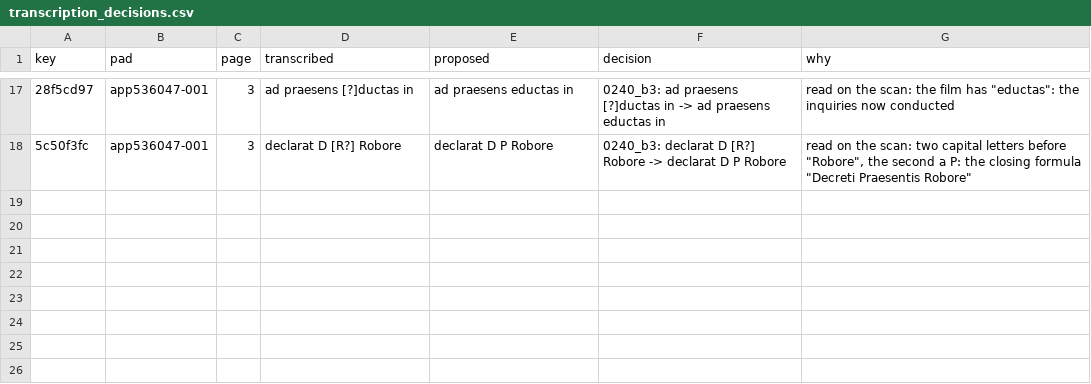
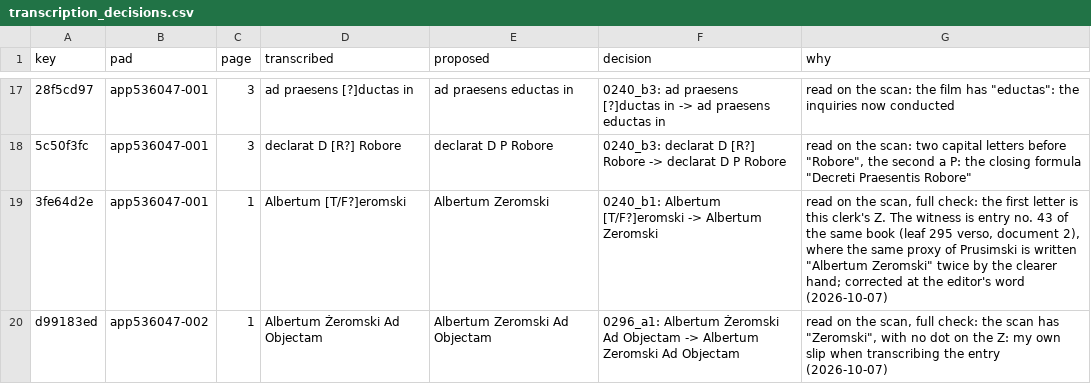
Before and after one commit to takaji10/triebenfeld-letters, a CSV file: units/app536047/transcription_decisions.csv, drawn as a sheet; only a part is shown, gaps mark what is left out; the diff names each change by its address in the sheet, - before the commit and + after, or states it on an @@ line.

```diff
--- a/units/app536047/transcription_decisions.csv
+++ b/units/app536047/transcription_decisions.csv
+row 19: 3fe64d2e | app536047-001 | 1 | Albertum [T/F?]eromski | Albertum Zeromski | 0240_b1: Albertum [T/F?]eromski -> Albertum Zeromski | read on the scan, full check: the first letter is this clerk's Z. The witness is entry no. 43 of the same book (leaf 295 verso, document 2), where the same proxy of Prusimski is written "Albertum Zeromski" twice by the clearer hand; corrected at the editor's word (2026-10-07)
+row 20: d99183ed | app536047-002 | 1 | Albertum Żeromski Ad Objectam | Albertum Zeromski Ad Objectam | 0296_a1: Albertum Żeromski Ad Objectam -> Albertum Zeromski Ad Objectam | read on the scan, full check: the scan has "Zeromski", with no dot on the Z: my own slip when transcribing the entry (2026-10-07)
```
Also changed, not shown: corpus/units/app536047/letters.csv, corpus/units/app536047/pages.csv, 36 other files.
